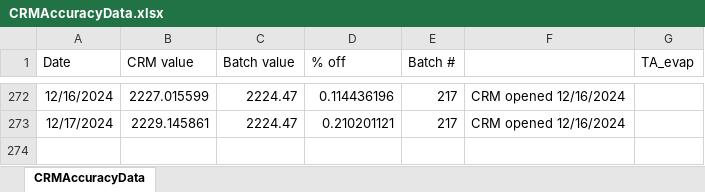
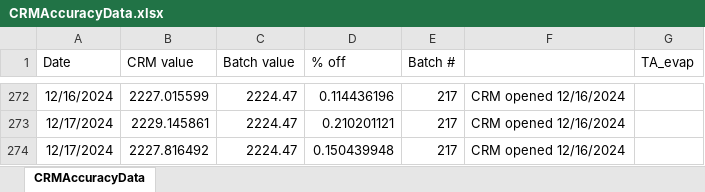
Before and after one commit to SilbigerLab/Titrator, an Excel workbook: Data/CRMAccuracyData.xlsx, sheet CRMAccuracyData, drawn as a sheet; only a part is shown, gaps mark what is left out; values as stored, in another font and other column widths than the file's, no borders; the diff names each change by its address in the sheet, - before the commit and + after, or states it on an @@ line.

```diff
--- a/Data/CRMAccuracyData.xlsx (sheet CRMAccuracyData)
+++ b/Data/CRMAccuracyData.xlsx (sheet CRMAccuracyData)
+row 274: 12/17/2024 | 2227.816492 | 2224.47 | 0.150439948 | 217 | CRM opened 12/16/2024
```
Also changed, not shown: 7 other files.
